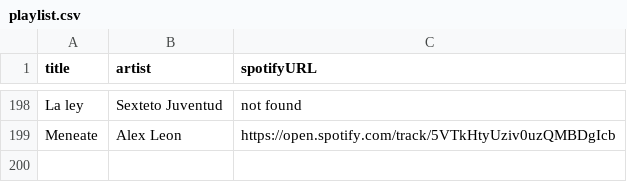
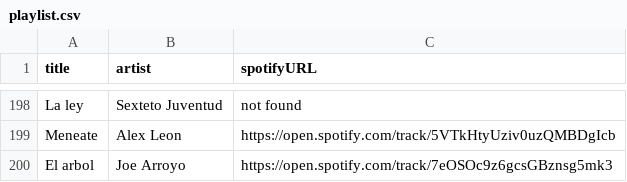
Before and after one commit to albertollamaso/best-salsa-brava-playlist, a CSV file: playlist.csv, drawn as a sheet; only a part is shown, gaps mark what is left out.

```diff
--- a/playlist.csv
+++ b/playlist.csv
@@ -199 +199,2 @@ La ley,Sexteto Juventud,not found
 Meneate,Alex Leon,https://open.spotify.com/track/5VTkHtyUziv0uzQMBDgIcb
+El arbol,Joe Arroyo,https://open.spotify.com/track/7eOSOc9z6gcsGBznsg5mk3
```
Also changed, not shown: 1 other file.
